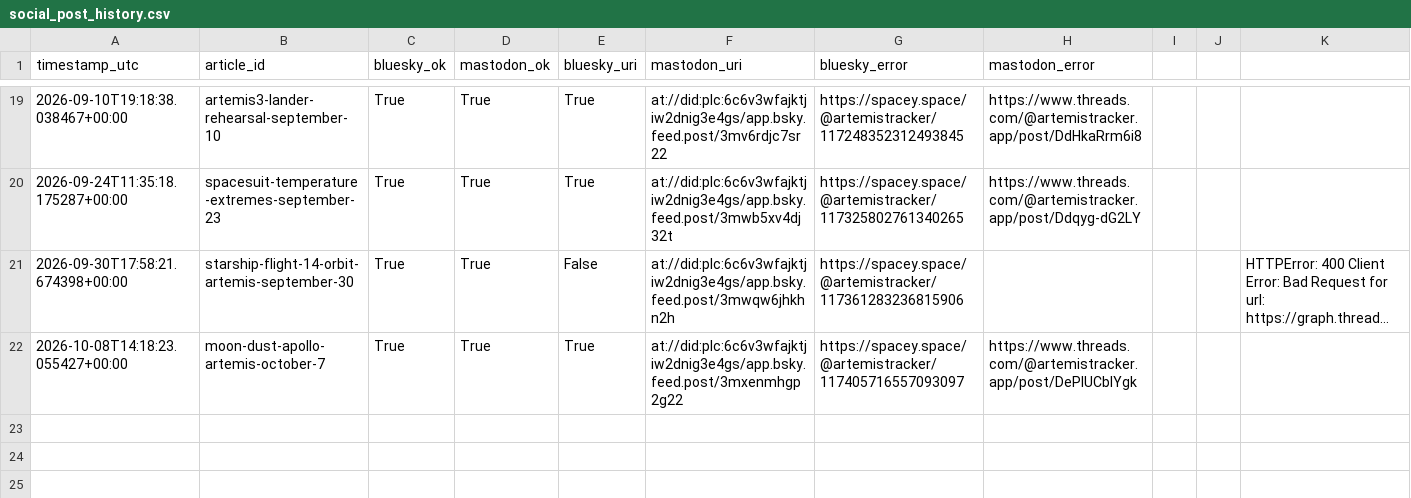
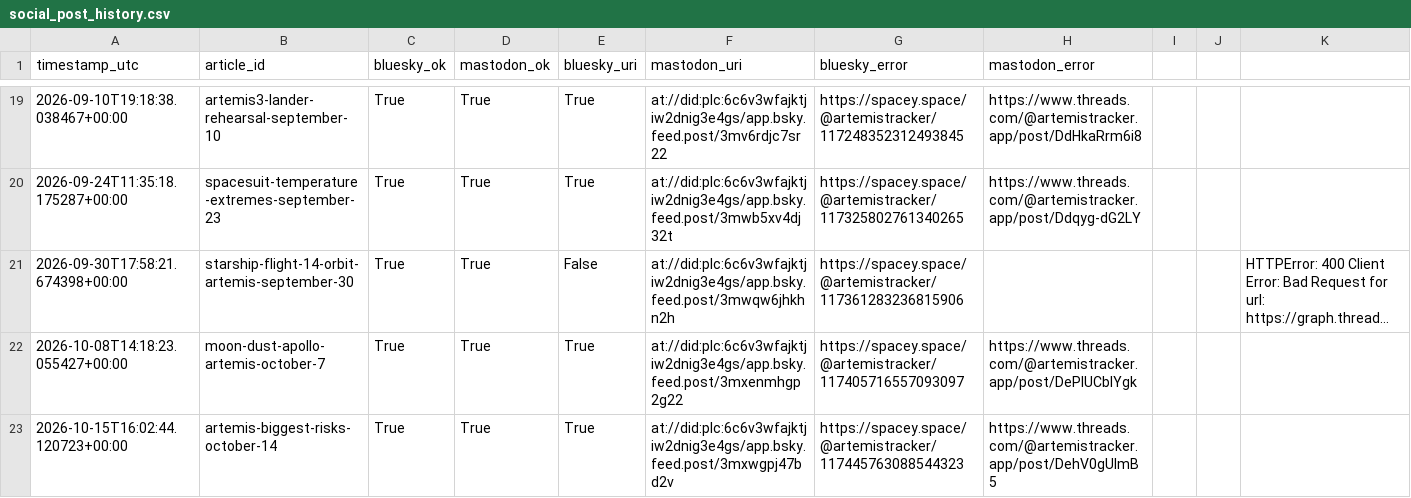
Before and after one commit to grandmasterjc/artemis2-config, a CSV file: state/social_post_history.csv, drawn as a sheet; only a part is shown, gaps mark what is left out; long unchanged cells end in ….

```diff
--- a/state/social_post_history.csv
+++ b/state/social_post_history.csv
@@ -22 +22,2 @@ timestamp_utc,article_id,bluesky_ok,mastodon_ok,bluesky_uri,mastodon_uri,bluesky
 2026-10-08T14:18:23.055427+00:00,moon-dust-apollo-artemis-october-7,True,True,True,at://did:plc:6c6v3wfajktjiw2dnig3e4gs/app.bsky.feed.post/3mxenmhgp2g22,https://spacey.space/@artemistracker/117405716557093097,https://www.threads.com/@artemistracker.app/post/DePIUCblYgk,,,
+2026-10-15T16:02:44.120723+00:00,artemis-biggest-risks-october-14,True,True,True,at://did:plc:6c6v3wfajktjiw2dnig3e4gs/app.bsky.feed.post/3mxwgpj47bd2v,https://spacey.space/@artemistracker/117445763088544323,https://www.threads.com/@artemistracker.app/post/DehV0gUlmB5,,,
```
Also changed, not shown: state/push_history.csv, 2 other files.
